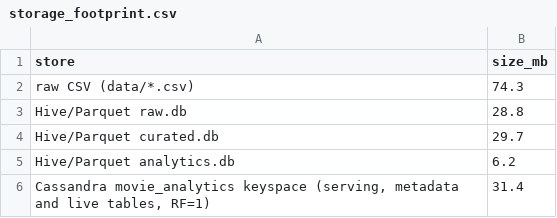
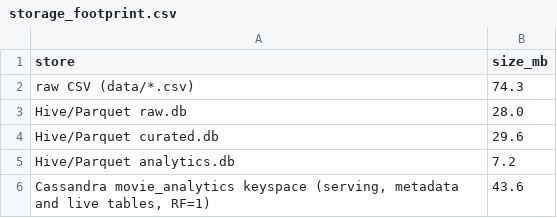
Before and after one commit to VuHoaBinh/movie-data-processing-platform, a CSV file: benchmarks/results/storage_footprint.csv, drawn as a sheet.

```diff
--- a/benchmarks/results/storage_footprint.csv
+++ b/benchmarks/results/storage_footprint.csv
@@ -2,5 +2,5 @@ store,size_mb
 raw CSV (data/*.csv),74.3
-Hive/Parquet raw.db,28.8
-Hive/Parquet curated.db,29.7
-Hive/Parquet analytics.db,6.2
-"Cassandra movie_analytics keyspace (serving, metadata and live tables, RF=1)",31.4
+Hive/Parquet raw.db,28.0
+Hive/Parquet curated.db,29.6
+Hive/Parquet analytics.db,7.2
+"Cassandra movie_analytics keyspace (serving, metadata and live tables, RF=1)",43.6
```
Also changed, not shown: benchmarks/results/br_effectiveness.csv, benchmarks/results/load_times.csv, 10 other files.
